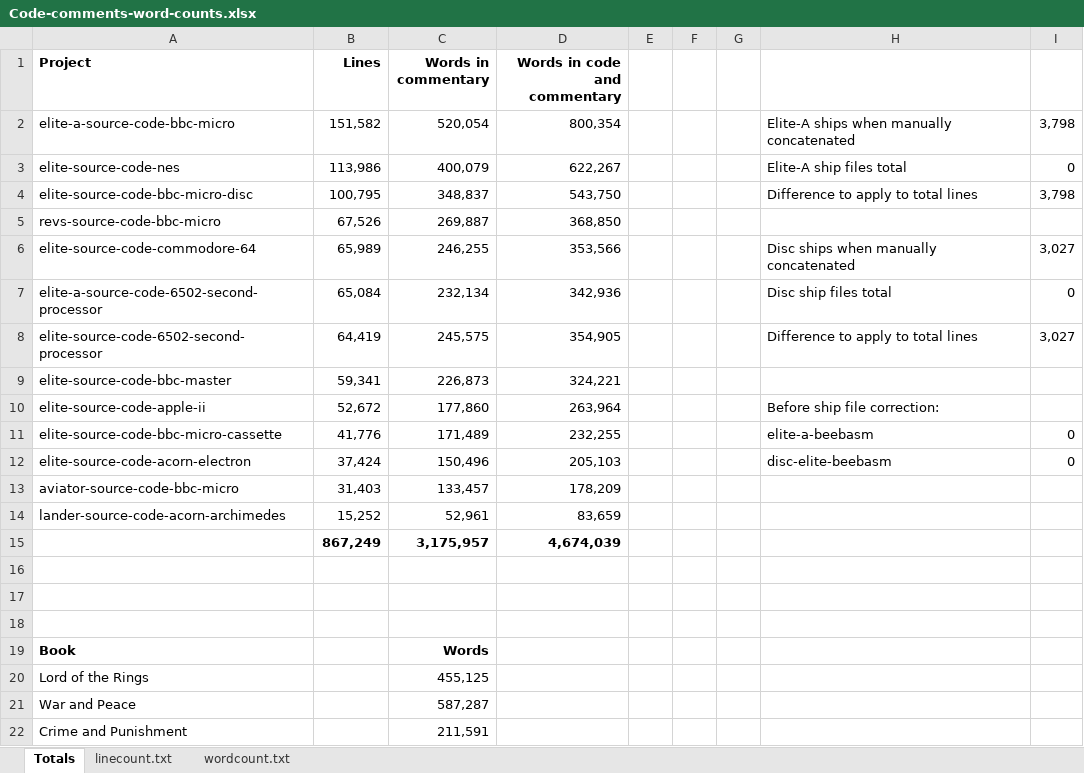
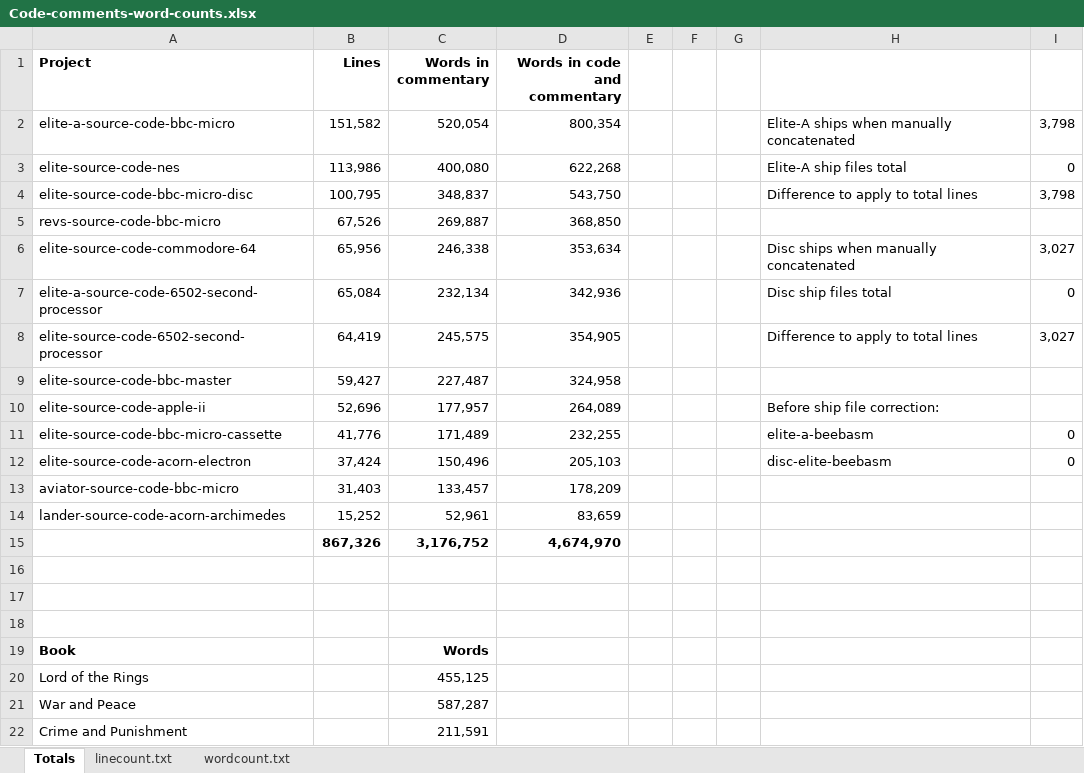
Before and after one commit to markmoxon/bbcelite-scripts, an Excel workbook: code-analysis/word-count-code-comments/Code-comments-word-counts.xlsx, sheet Totals, drawn as a sheet; only a part is shown; values as stored, in another font and other column widths than the file's, no borders; removed rows and columns are numbered as before the commit, all else as after; the diff names each change by its address in the sheet, - before the commit and + after, or states it on an @@ line.

```diff
--- a/code-analysis/word-count-code-comments/Code-comments-word-counts.xlsx (sheet Totals)
+++ b/code-analysis/word-count-code-comments/Code-comments-word-counts.xlsx (sheet Totals)
-C3 (Words in commentary): 400,079
+C3 (Words in commentary): 400,080
-D3 (Words in code and commentary): 622,267
+D3 (Words in code and commentary): 622,268
-B6 (Lines): 65,989
+B6 (Lines): 65,956
-C6 (Words in commentary): 246,255
+C6 (Words in commentary): 246,338
-D6 (Words in code and commentary): 353,566
+D6 (Words in code and commentary): 353,634
-B9 (Lines): 59,341
+B9 (Lines): 59,427
-C9 (Words in commentary): 226,873
+C9 (Words in commentary): 227,487
-D9 (Words in code and commentary): 324,221
+D9 (Words in code and commentary): 324,958
-B10 (Lines): 52,672
+B10 (Lines): 52,696
-C10 (Words in commentary): 177,860
+C10 (Words in commentary): 177,957
-D10 (Words in code and commentary): 263,964
+D10 (Words in code and commentary): 264,089
-row 15:  | 867,249 | 3,175,957 | 4,674,039
+row 15:  | 867,326 | 3,176,752 | 4,674,970
```
Also changed, not shown: sheet linecount.txt, sheet wordcount.txt, 5 other files.
